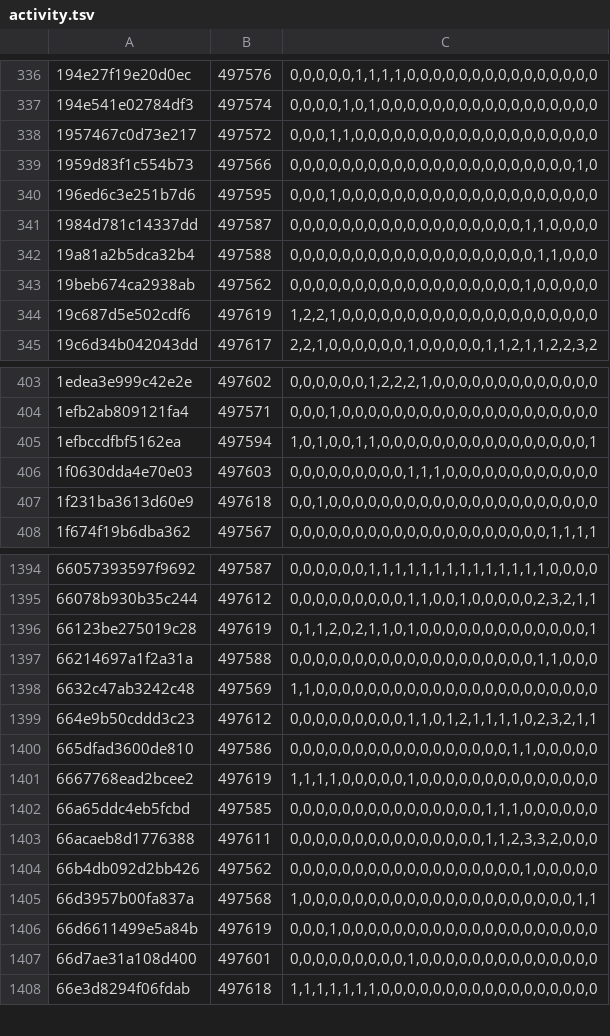
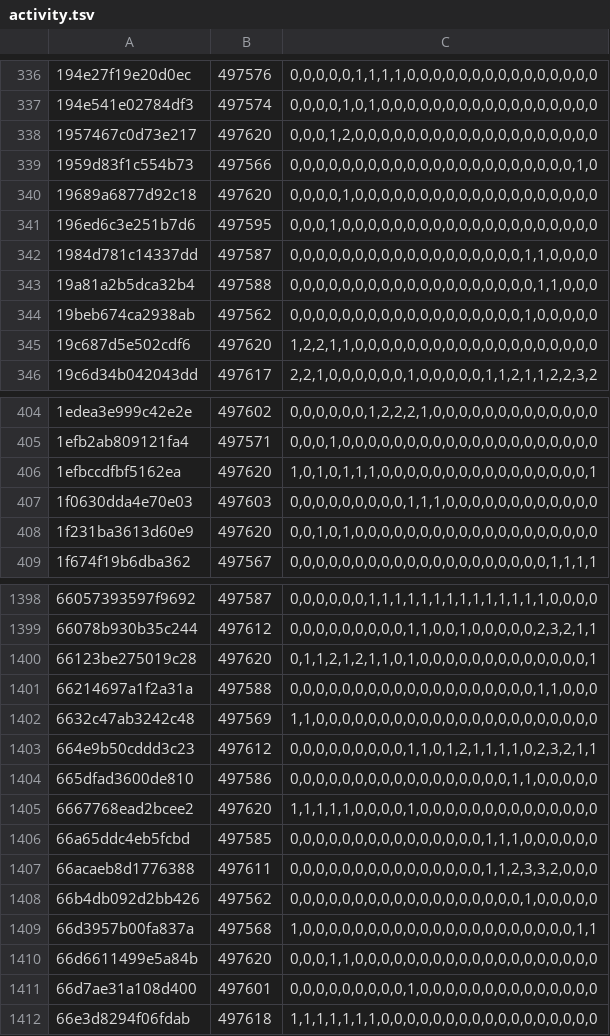
Before and after one commit to natanforestree/finals-radar, a TSV file: state/activity.tsv, drawn as a sheet; only a part is shown, gaps mark what is left out; the diff covers the shown part only.

```diff
--- a/state/activity.tsv
+++ b/state/activity.tsv
@@ -337,4 +337,5 @@
 194e541e02784df3	497574	0,0,0,0,1,0,1,0,0,0,0,0,0,0,0,0,0,0,0,0,0,0,0,0
-1957467c0d73e217	497572	0,0,0,1,1,0,0,0,0,0,0,0,0,0,0,0,0,0,0,0,0,0,0,0
+1957467c0d73e217	497620	0,0,0,1,2,0,0,0,0,0,0,0,0,0,0,0,0,0,0,0,0,0,0,0
 1959d83f1c554b73	497566	0,0,0,0,0,0,0,0,0,0,0,0,0,0,0,0,0,0,0,0,0,0,1,0
+19689a6877d92c18	497620	0,0,0,0,1,0,0,0,0,0,0,0,0,0,0,0,0,0,0,0,0,0,0,0
 196ed6c3e251b7d6	497595	0,0,0,1,0,0,0,0,0,0,0,0,0,0,0,0,0,0,0,0,0,0,0,0
@@ -343,3 +344,3 @@
 19beb674ca2938ab	497562	0,0,0,0,0,0,0,0,0,0,0,0,0,0,0,0,0,0,1,0,0,0,0,0
-19c687d5e502cdf6	497619	1,2,2,1,0,0,0,0,0,0,0,0,0,0,0,0,0,0,0,0,0,0,0,0
+19c687d5e502cdf6	497620	1,2,2,1,1,0,0,0,0,0,0,0,0,0,0,0,0,0,0,0,0,0,0,0
 19c6d34b042043dd	497617	2,2,1,0,0,0,0,0,0,1,0,0,0,0,0,1,1,2,1,1,2,2,3,2
@@ -404,5 +405,5 @@
 1efb2ab809121fa4	497571	0,0,0,1,0,0,0,0,0,0,0,0,0,0,0,0,0,0,0,0,0,0,0,0
-1efbccdfbf5162ea	497594	1,0,1,0,0,1,1,0,0,0,0,0,0,0,0,0,0,0,0,0,0,0,0,1
+1efbccdfbf5162ea	497620	1,0,1,0,1,1,1,0,0,0,0,0,0,0,0,0,0,0,0,0,0,0,0,1
 1f0630dda4e70e03	497603	0,0,0,0,0,0,0,0,0,1,1,1,0,0,0,0,0,0,0,0,0,0,0,0
-1f231ba3613d60e9	497618	0,0,1,0,0,0,0,0,0,0,0,0,0,0,0,0,0,0,0,0,0,0,0,0
+1f231ba3613d60e9	497620	0,0,1,0,1,0,0,0,0,0,0,0,0,0,0,0,0,0,0,0,0,0,0,0
 1f674f19b6dba362	497567	0,0,0,0,0,0,0,0,0,0,0,0,0,0,0,0,0,0,0,0,1,1,1,1
@@ -1395,3 +1399,3 @@
 66078b930b35c244	497612	0,0,0,0,0,0,0,0,0,1,1,0,0,1,0,0,0,0,0,2,3,2,1,1
-66123be275019c28	497619	0,1,1,2,0,2,1,1,0,1,0,0,0,0,0,0,0,0,0,0,0,0,0,1
+66123be275019c28	497620	0,1,1,2,1,2,1,1,0,1,0,0,0,0,0,0,0,0,0,0,0,0,0,1
 66214697a1f2a31a	497588	0,0,0,0,0,0,0,0,0,0,0,0,0,0,0,0,0,0,0,1,1,0,0,0
@@ -1400,3 +1404,3 @@
 665dfad3600de810	497586	0,0,0,0,0,0,0,0,0,0,0,0,0,0,0,0,0,1,1,0,0,0,0,0
-6667768ead2bcee2	497619	1,1,1,1,0,0,0,0,0,1,0,0,0,0,0,0,0,0,0,0,0,0,0,0
+6667768ead2bcee2	497620	1,1,1,1,1,0,0,0,0,1,0,0,0,0,0,0,0,0,0,0,0,0,0,0
 66a65ddc4eb5fcbd	497585	0,0,0,0,0,0,0,0,0,0,0,0,0,0,0,1,1,1,0,0,0,0,0,0
@@ -1405,3 +1409,3 @@
 66d3957b00fa837a	497568	1,0,0,0,0,0,0,0,0,0,0,0,0,0,0,0,0,0,0,0,0,0,1,1
-66d6611499e5a84b	497619	0,0,0,1,0,0,0,0,0,0,0,0,0,0,0,0,0,0,0,0,0,0,0,0
+66d6611499e5a84b	497620	0,0,0,1,1,0,0,0,0,0,0,0,0,0,0,0,0,0,0,0,0,0,0,0
 66d7ae31a108d400	497601	0,0,0,0,0,0,0,0,0,1,0,0,0,0,0,0,0,0,0,0,0,0,0,0
```
Also changed, not shown: 7 added rows and 128 edited cells elsewhere in this file, state/scores.tsv, 4 other files.
